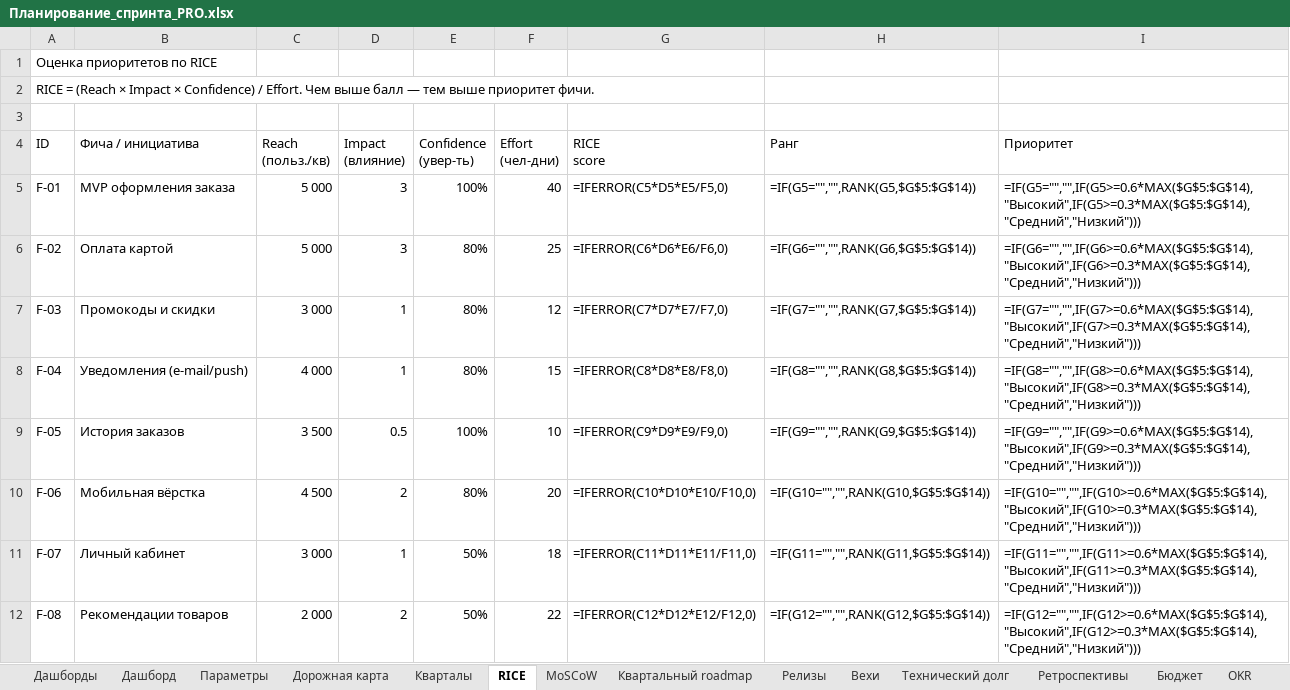
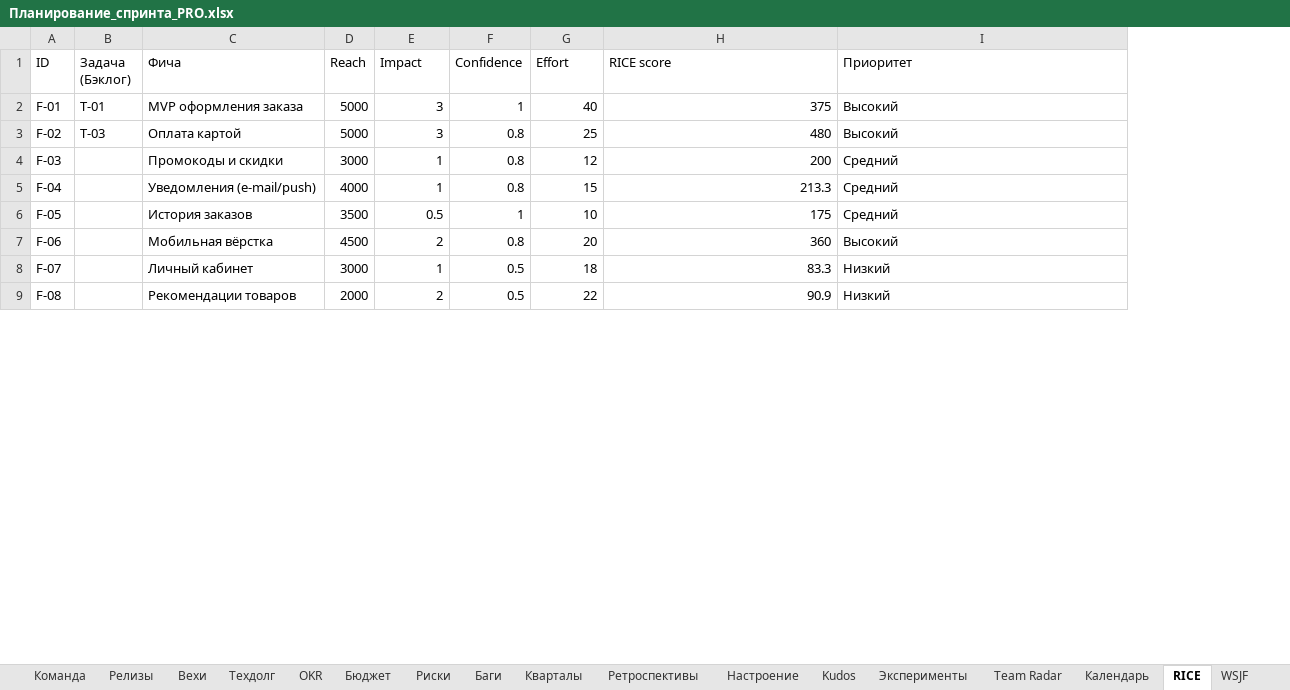
Before and after one commit to neoandrey1985/Planirovanie, an Excel workbook: Планирование_спринта_PRO.xlsx, sheet RICE, drawn as a sheet; only a part is shown; values as stored, in another font and other column widths than the file's, no cell formats; formulas without a stored value are shown as written; charts and pictures and conditional formats not drawn; removed rows and columns are numbered as before the commit, all else as after; ↵ is a line break in a cell; the diff covers the shown part only; the diff names each change by its address in the sheet, - before the commit and + after, or states it on an @@ line.

```diff
--- a/Планирование_спринта_PRO.xlsx (sheet RICE)
+++ b/Планирование_спринта_PRO.xlsx (sheet RICE)
-sheet tab: Дашборды
-sheet tab: Параметры
-sheet tab: Квартальный roadmap
-sheet tab: Технический долг
+sheet tab: Команда
+sheet tab: Техдолг
@@ sheet tab order changed: Команда | Релизы | Вехи | Техдолг | OKR | Бюджет | Риски | Баги | Кварталы | Ретроспективы | Настроение | Kudos | Эксперименты | Team Radar | Календарь | RICE | WSJF @@
+column B (Задача (Бэклог)), rows 2-3: T-01 | T-03
-column C (Reach (польз./кв)), rows 5-12: 5 000 | 5 000 | 3 000 | 4 000 | 3 500 | 4 500 | 3 000 | 2 000
+column D (Reach), rows 2-9: 5000 | 5000 | 3000 | 4000 | 3500 | 4500 | 3000 | 2000
-column E (Confidence (увер-ть)), rows 5-12: 100% | 80% | 80% | 80% | 100% | 80% | 50% | 50%
+column F (Confidence), rows 2-9: 1 | 0.8 | 0.8 | 0.8 | 1 | 0.8 | 0.5 | 0.5
-column G (RICE score), rows 5-12: =IFERROR(C5*D5*E5/F5,0) | =IFERROR(C6*D6*E6/F6,0) | =IFERROR(C7*D7*E7/F7,0) | =IFERROR(C8*D8*E8/F8,0) | =IFERROR(C9*D9*E9/F9,0) | =IFERROR(C10*D10*E10/F10,0) | =IFERROR(C11*D11*E11/F11,0) | =IFERROR(C12*D12*E12/F12,0)
-row 1: Оценка приоритетов по RICE
-row 2: RICE = (Reach × Impact × Confidence) / Effort. Чем выше балл — тем выше приоритет фичи.
-row 3: (empty)
-C1: Фича / инициатива
+C1: Фича
-E1: Impact ↵ (влияние)
+E1: Impact
-G1: Effort ↵ (чел-дни)
+G1: Effort
-H1: Ранг
+H1: RICE score
-H2 (RICE score): =IF(G5="","",RANK(G5,$G$5:$G$14))
+H2 (RICE score): 375
-I2 (Приоритет): =IF(G5="","",IF(G5>=0.6*MAX($G$5:$G$14),"Высокий",IF(G5>=0.3*MAX($G$5:$G$14),"Средний","Низкий")))
+I2 (Приоритет): Высокий
-H3 (RICE score): =IF(G6="","",RANK(G6,$G$5:$G$14))
+H3 (RICE score): 480
-I3 (Приоритет): =IF(G6="","",IF(G6>=0.6*MAX($G$5:$G$14),"Высокий",IF(G6>=0.3*MAX($G$5:$G$14),"Средний","Низкий")))
+I3 (Приоритет): Высокий
-H4 (RICE score): =IF(G7="","",RANK(G7,$G$5:$G$14))
+H4 (RICE score): 200
-I4 (Приоритет): =IF(G7="","",IF(G7>=0.6*MAX($G$5:$G$14),"Высокий",IF(G7>=0.3*MAX($G$5:$G$14),"Средний","Низкий")))
+I4 (Приоритет): Средний
-H5 (RICE score): =IF(G8="","",RANK(G8,$G$5:$G$14))
+H5 (RICE score): 213.3
-I5 (Приоритет): =IF(G8="","",IF(G8>=0.6*MAX($G$5:$G$14),"Высокий",IF(G8>=0.3*MAX($G$5:$G$14),"Средний","Низкий")))
+I5 (Приоритет): Средний
-H6 (RICE score): =IF(G9="","",RANK(G9,$G$5:$G$14))
+H6 (RICE score): 175
-I6 (Приоритет): =IF(G9="","",IF(G9>=0.6*MAX($G$5:$G$14),"Высокий",IF(G9>=0.3*MAX($G$5:$G$14),"Средний","Низкий")))
+I6 (Приоритет): Средний
-H7 (RICE score): =IF(G10="","",RANK(G10,$G$5:$G$14))
+H7 (RICE score): 360
-I7 (Приоритет): =IF(G10="","",IF(G10>=0.6*MAX($G$5:$G$14),"Высокий",IF(G10>=0.3*MAX($G$5:$G$14),"Средний","Низкий")))
+I7 (Приоритет): Высокий
-H8 (RICE score): =IF(G11="","",RANK(G11,$G$5:$G$14))
+H8 (RICE score): 83.3
-I8 (Приоритет): =IF(G11="","",IF(G11>=0.6*MAX($G$5:$G$14),"Высокий",IF(G11>=0.3*MAX($G$5:$G$14),"Средний","Низкий")))
+I8 (Приоритет): Низкий
-H9 (RICE score): =IF(G12="","",RANK(G12,$G$5:$G$14))
+H9 (RICE score): 90.9
-I9 (Приоритет): =IF(G12="","",IF(G12>=0.6*MAX($G$5:$G$14),"Высокий",IF(G12>=0.3*MAX($G$5:$G$14),"Средний","Низкий")))
+I9 (Приоритет): Низкий
```
Also changed, not shown: 7 removed rows and 4 edited cells elsewhere in this sheet, sheet Дорожная карта, sheet Бэклог, sheet WSJF, sheet Бюджет, sheet Цели спринтов, sheet Кварталы, 20 more sheets, other sheet tabs, cell formats, hidden cells, charts or pictures, 17 other files.
